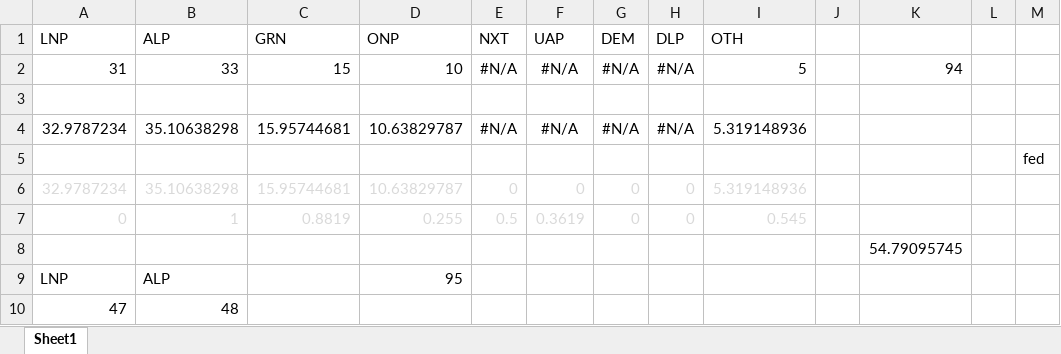
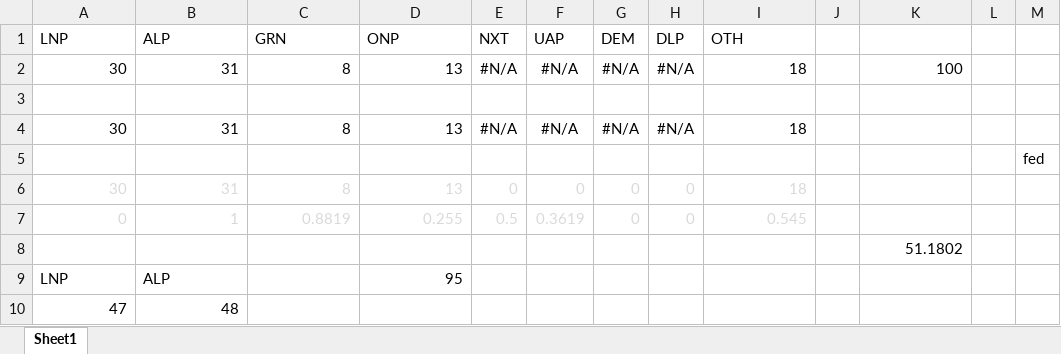
Before and after one commit to d-j-hirst/aus-polling-analyser, an Excel workbook: Poll normaliser.xlsx, sheet Sheet1, drawn as a sheet; only a part is shown; values as stored, in another font and other column widths than the file's, no borders; removed rows and columns are numbered as before the commit, all else as after; the diff names each change by its address in the sheet, - before the commit and + after, or states it on an @@ line.

```diff
--- a/Poll normaliser.xlsx (sheet Sheet1)
+++ b/Poll normaliser.xlsx (sheet Sheet1)
-row 2: 31 | 33 | 15 | 10 | #N/A | #N/A | #N/A | #N/A | 5 |  | 94
+row 2: 30 | 31 | 8 | 13 | #N/A | #N/A | #N/A | #N/A | 18 |  | 100
-row 4: 32.9787234 | 35.10638298 | 15.95744681 | 10.63829787 | #N/A | #N/A | #N/A | #N/A | 5.319148936
+row 4: 30 | 31 | 8 | 13 | #N/A | #N/A | #N/A | #N/A | 18
-row 6: 32.9787234 | 35.10638298 | 15.95744681 | 10.63829787 | 0 | 0 | 0 | 0 | 5.319148936
+row 6: 30 | 31 | 8 | 13 | 0 | 0 | 0 | 0 | 18
-K8: 54.79095745
+K8: 51.1802
```
Also changed, not shown: 13 other files.
